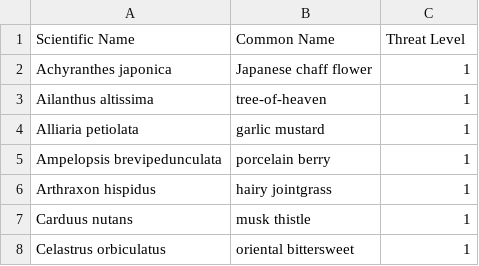
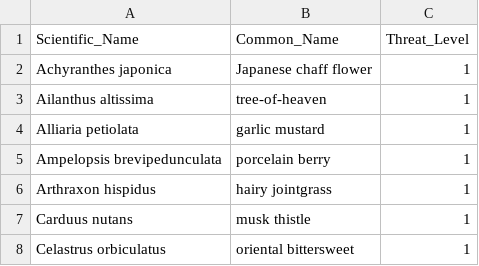
Before and after one commit to JagJones/Invasive_Plants, a CSV file: data/Invasive_Plants_Threat_Levels - Sheet1.csv, drawn as a sheet; only a part is shown.

```diff
--- a/data/Invasive_Plants_Threat_Levels - Sheet1.csv
+++ b/data/Invasive_Plants_Threat_Levels - Sheet1.csv
@@ -1,2 +1,2 @@
-Scientific Name,Common Name,Threat Level
+Scientific_Name,Common_Name,Threat_Level
 Achyranthes japonica,Japanese chaff flower,1
```
Also changed, not shown: data/Invasive_Plants_List - Sheet1.csv, 1 other file.
